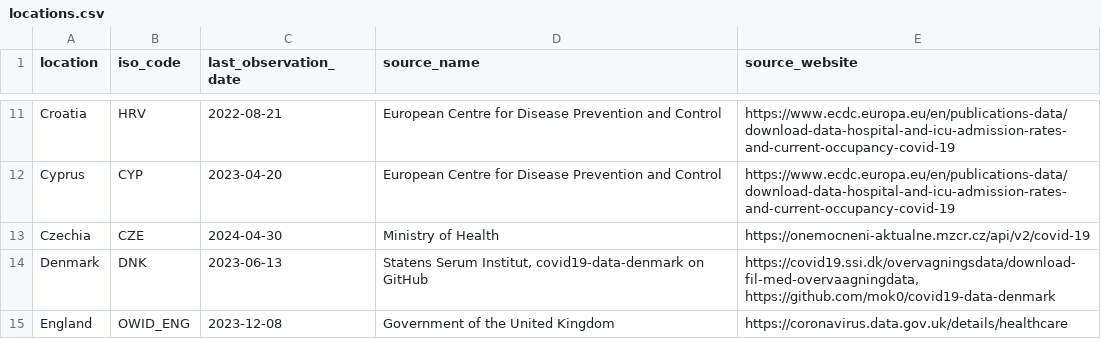
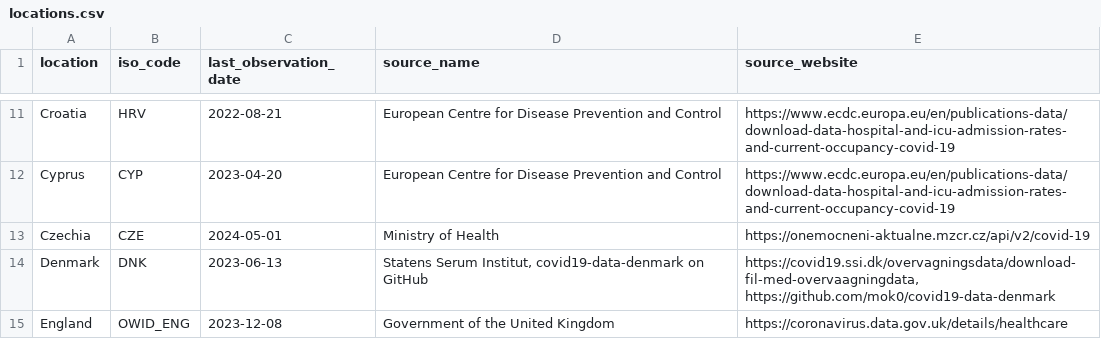
Before and after one commit to lesterholy/covid-19-data, a CSV file: public/data/hospitalizations/locations.csv, drawn as a sheet; only a part is shown, gaps mark what is left out.

```diff
--- a/public/data/hospitalizations/locations.csv
+++ b/public/data/hospitalizations/locations.csv
@@ -12,3 +12,3 @@ Croatia,HRV,2022-08-21,European Centre for Disease Prevention and Control,https:
 Cyprus,CYP,2023-04-20,European Centre for Disease Prevention and Control,https://www.ecdc.europa.eu/en/publications-data/download-data-hospital-and-icu-admission-rates-and-current-occupancy-covid-19
-Czechia,CZE,2024-04-30,Ministry of Health,https://onemocneni-aktualne.mzcr.cz/api/v2/covid-19
+Czechia,CZE,2024-05-01,Ministry of Health,https://onemocneni-aktualne.mzcr.cz/api/v2/covid-19
 Denmark,DNK,2023-06-13,"Statens Serum Institut, covid19-data-denmark on GitHub","https://covid19.ssi.dk/overvagningsdata/download-fil-med-overvaagningdata, https://github.com/mok0/covid19-data-denmark"
```
Also changed, not shown: scripts/output/hospitalizations/main_data/Czechia.csv, 2 other files.
